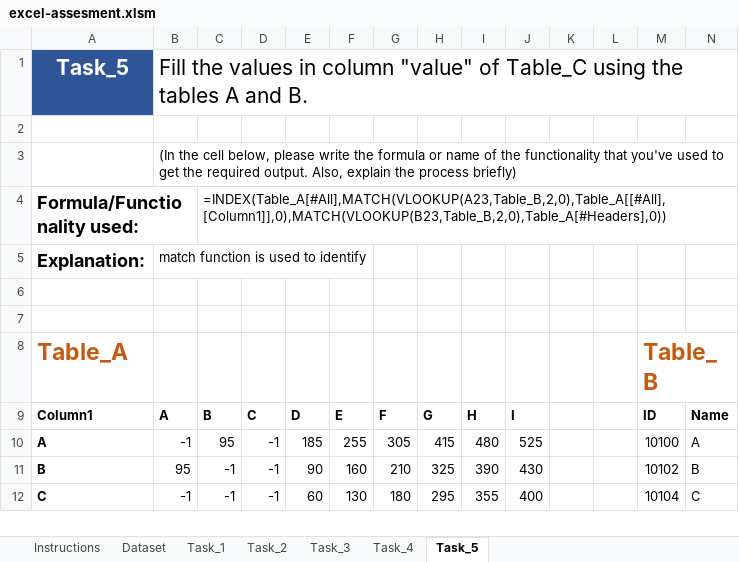
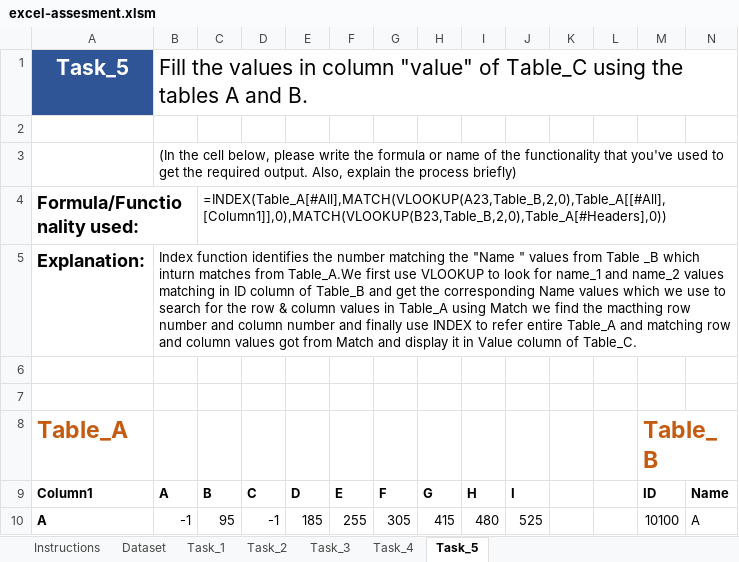
Before and after one commit to priya9kannan/MapUp-Data-Assessment, an Excel workbook: submissions/excel-assesment.xlsm, sheet Task_5, drawn as a sheet; only a part is shown; the shorter side is filled out with more unchanged rows; values as stored, in another font and other column widths than the file's, no borders; table styles not drawn; 1 other sheet too large or unreadable and not compared; the diff names each change by its address in the sheet, - before the commit and + after, or states it on an @@ line.

Commit message:
final

```diff
--- a/submissions/excel-assesment.xlsm (sheet Task_5)
+++ b/submissions/excel-assesment.xlsm (sheet Task_5)
-B5: match function is used to identify
+B5: Index function identifies the number matching the "Name " values from Table _B which inturn matches from Table_A.We first use VLOOKUP to look for name_1 and name_2 values matching in ID column of Table_B and get the corresponding Name values which we use to search for the row & column values in Table_A using Match we find the macthing row number and column number and finally use INDEX to refer entire Table_A and matching row and column values got from Match and display it in Value column of Table_C.
```
